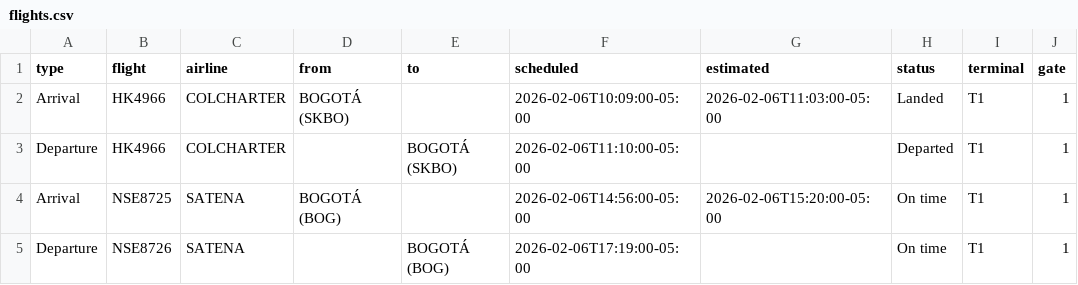
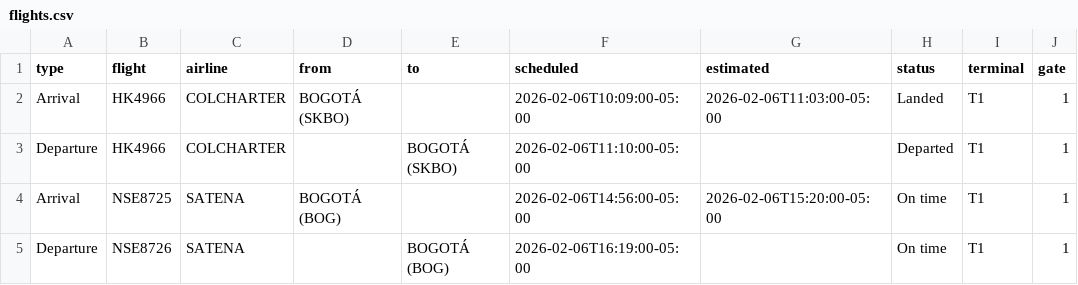
Before and after one commit to fredo2298-dev/airport-display-bun, a CSV file: flights.csv, drawn as a sheet; only a part is shown; the diff names each change by its address in the sheet, - before the commit and + after, or states it on an @@ line.

Commit message:
Update flights.csv

```diff
--- a/flights.csv
+++ b/flights.csv
-F5 (scheduled): 2026-02-06T17:19:00-05:00
+F5 (scheduled): 2026-02-06T16:19:00-05:00
```
